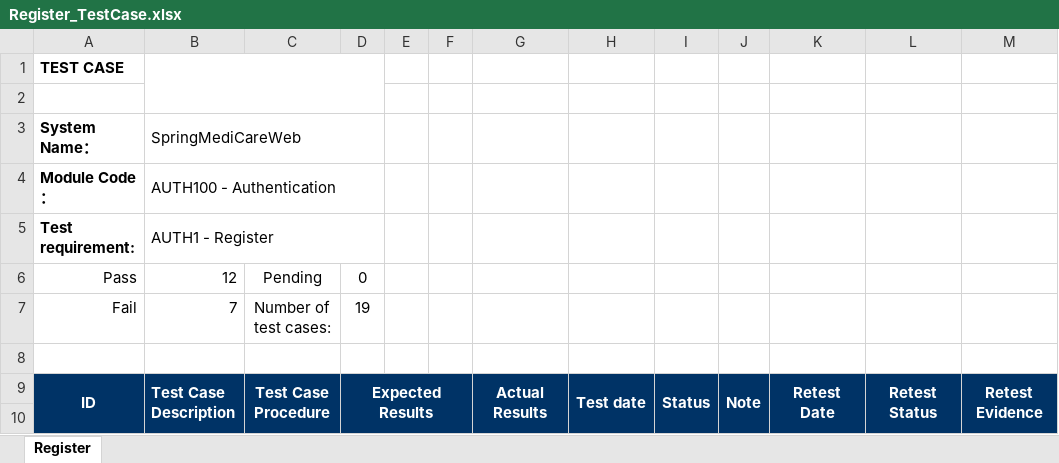
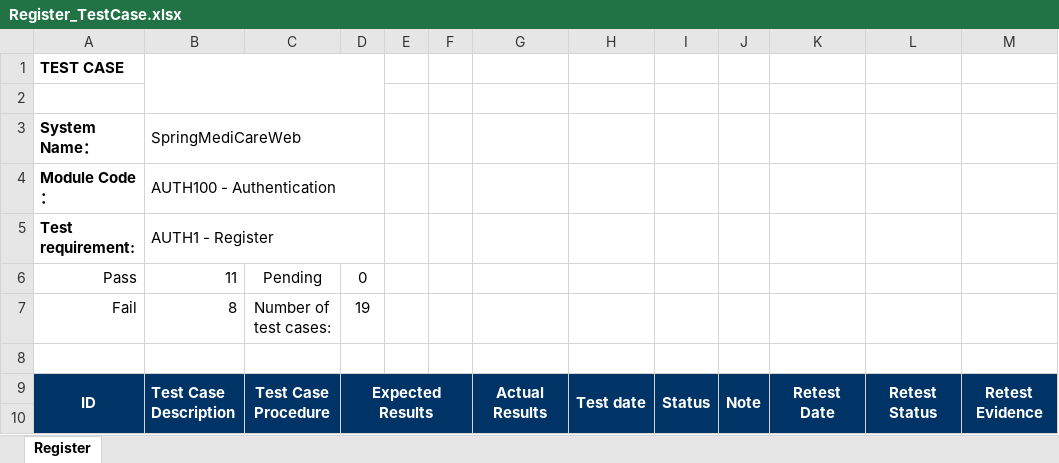
Before and after one commit to kimphungduongle9-debug/SpringMediCareWeb-Selenium-Testing, an Excel workbook: TestCases/Register_TestCase.xlsx, sheet Register, drawn as a sheet; only a part is shown; values as stored, in another font and other column widths than the file's, no borders; the diff names each change by its address in the sheet, - before the commit and + after, or states it on an @@ line.

Commit message:
Add Selenium automation tests for register feature

```diff
--- a/TestCases/Register_TestCase.xlsx (sheet Register)
+++ b/TestCases/Register_TestCase.xlsx (sheet Register)
-B6: 12
+B6: 11
-B7: 7
+B7: 8
```
Also changed, not shown: 4 other files.
